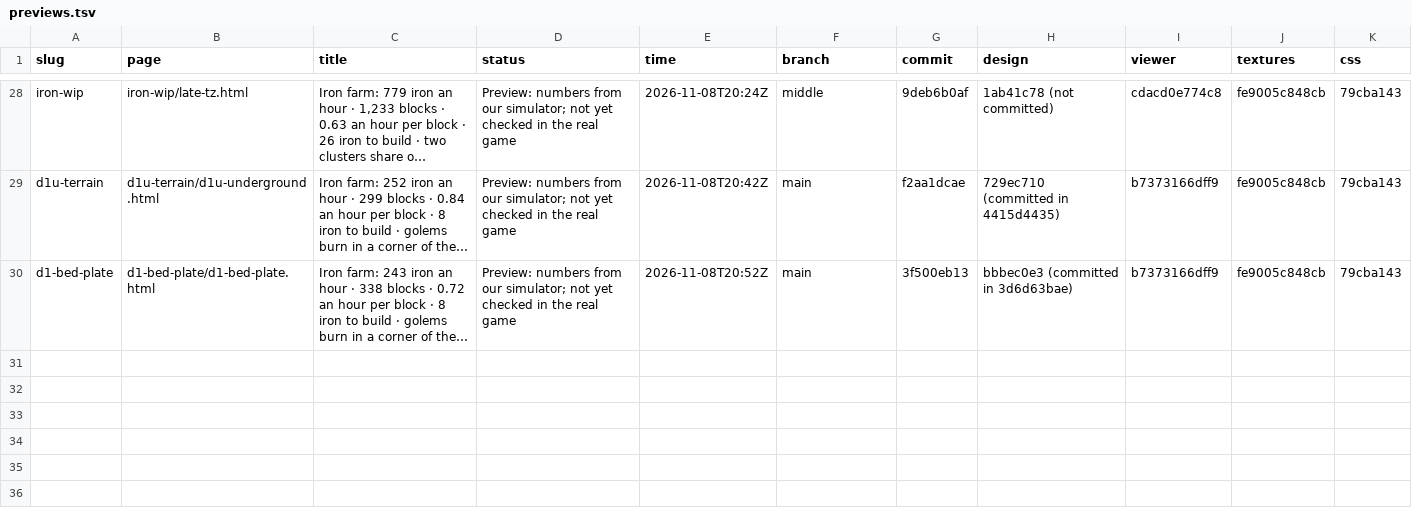
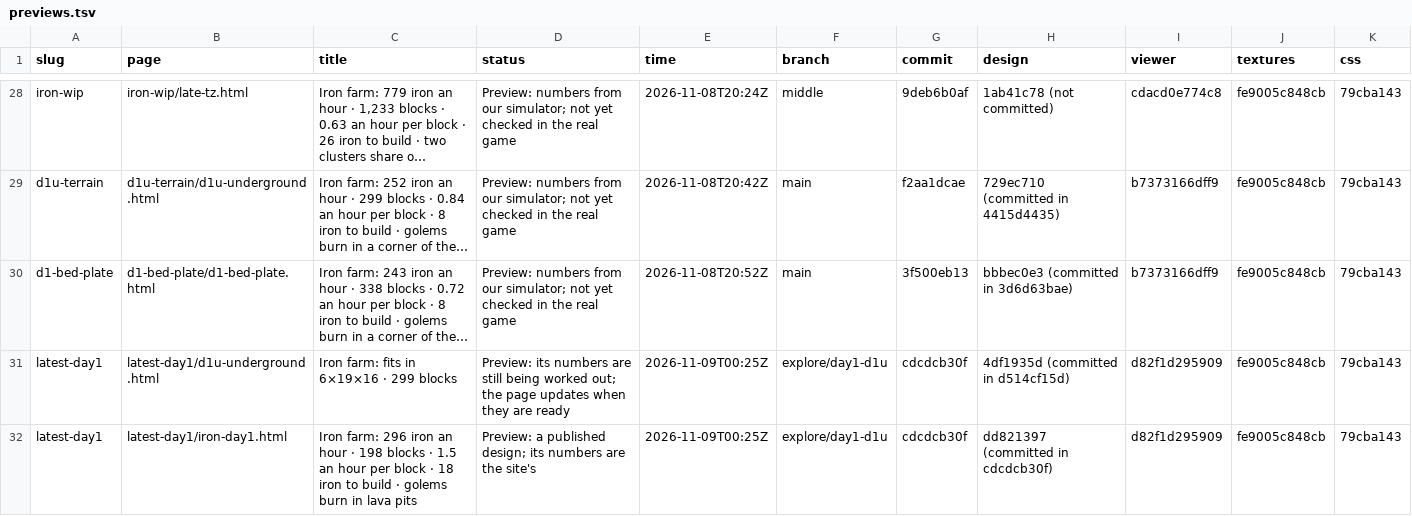
Before and after one commit to vjeux/redstonepedia-preview, a TSV file: previews.tsv, drawn as a sheet; only a part is shown, gaps mark what is left out; long unchanged cells end in …; the diff names each change by its address in the sheet, - before the commit and + after, or states it on an @@ line.

Commit message:
preview latest-day1: d1u-underground, iron-day1 (explore/day1-d1u@cdcdcb30f)

```diff
--- a/previews.tsv
+++ b/previews.tsv
+row 31: latest-day1 | latest-day1/d1u-underground.html | Iron farm: fits in 6×19×16 · 299 blocks | Preview: its numbers are still being worked out; the page updates when they are ready | 2026-11-09T00:25Z | explore/day1-d1u | cdcdcb30f | 4df1935d (committed in d514cf15d) | d82f1d295909 | fe9005c848cb | 79cba143
+row 32: latest-day1 | latest-day1/iron-day1.html | Iron farm: 296 iron an hour · 198 blocks · 1.5 an hour per block · 18 iron to build · golems burn in lava pits | Preview: a published design; its numbers are the site's | 2026-11-09T00:25Z | explore/day1-d1u | cdcdcb30f | dd821397 (committed in cdcdcb30f) | d82f1d295909 | fe9005c848cb | 79cba143
```
Also changed, not shown: 12 other files.
